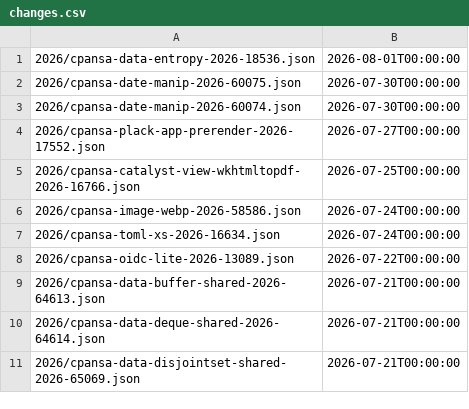
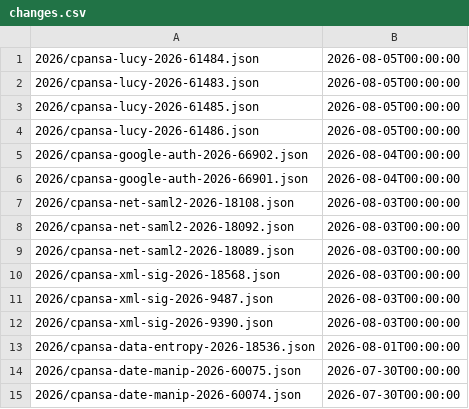
Before and after one commit to giterlizzi/perl-CPANSA-CSAF, a CSV file: csaf/white/changes.csv, drawn as a sheet; only a part is shown; the shorter side is filled out with more unchanged rows; the diff names each change by its address in the sheet, - before the commit and + after, or states it on an @@ line.

```diff
--- a/csaf/white/changes.csv
+++ b/csaf/white/changes.csv
+row 1: 2026/cpansa-lucy-2026-61484.json | 2026-08-05T00:00:00
+row 2: 2026/cpansa-lucy-2026-61483.json | 2026-08-05T00:00:00
+row 3: 2026/cpansa-lucy-2026-61485.json | 2026-08-05T00:00:00
+row 4: 2026/cpansa-lucy-2026-61486.json | 2026-08-05T00:00:00
+row 5: 2026/cpansa-google-auth-2026-66902.json | 2026-08-04T00:00:00
+row 6: 2026/cpansa-google-auth-2026-66901.json | 2026-08-04T00:00:00
+row 7: 2026/cpansa-net-saml2-2026-18108.json | 2026-08-03T00:00:00
+row 8: 2026/cpansa-net-saml2-2026-18092.json | 2026-08-03T00:00:00
+row 9: 2026/cpansa-net-saml2-2026-18089.json | 2026-08-03T00:00:00
+row 10: 2026/cpansa-xml-sig-2026-18568.json | 2026-08-03T00:00:00
+row 11: 2026/cpansa-xml-sig-2026-9487.json | 2026-08-03T00:00:00
+row 12: 2026/cpansa-xml-sig-2026-9390.json | 2026-08-03T00:00:00
```
Also changed, not shown: 38 other files.
